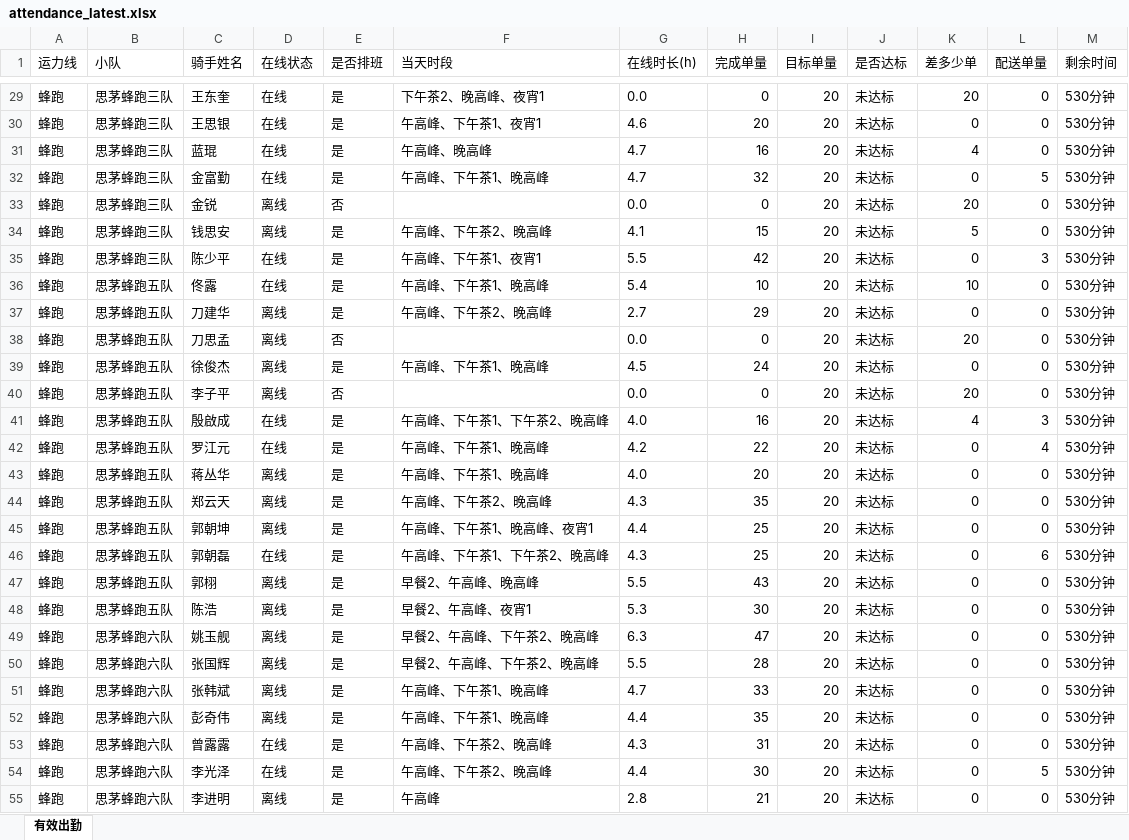
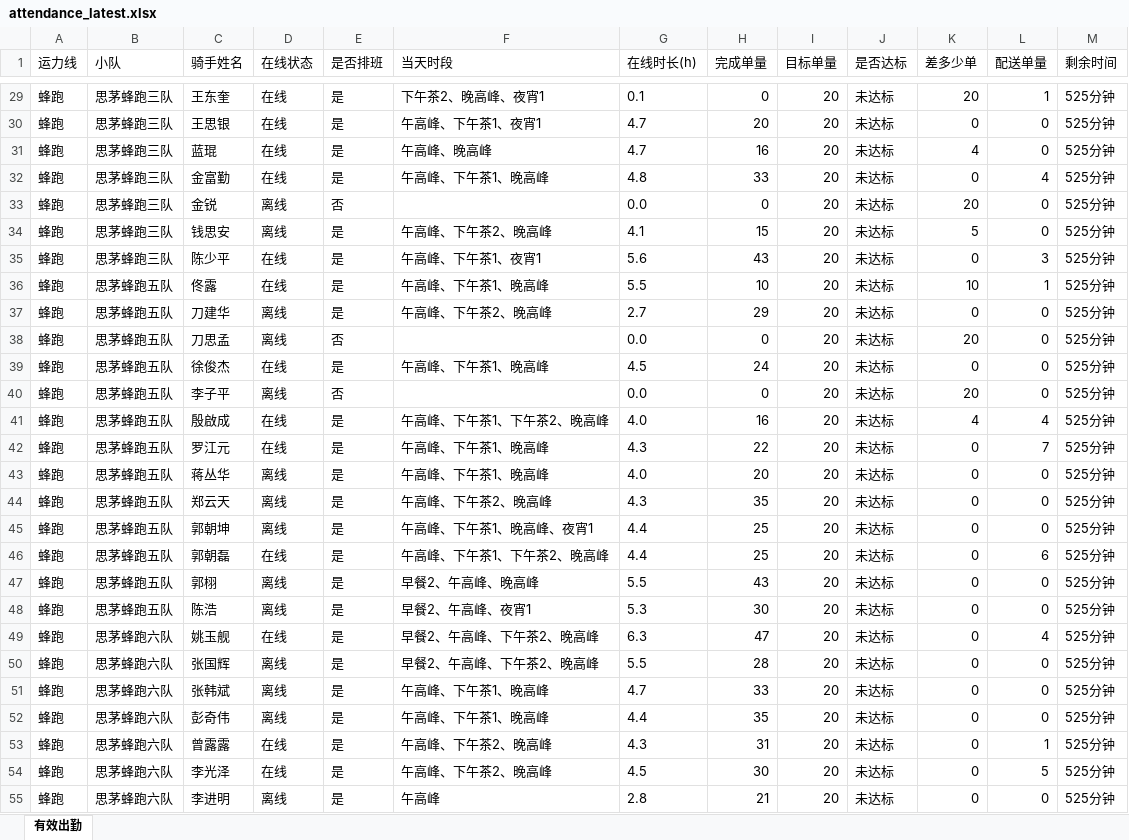
Before and after one commit to 424584635-png/dzt-dashboard, an Excel workbook: public/attendance_latest.xlsx, sheet 有效出勤, drawn as a sheet; only a part is shown, gaps mark what is left out; values as stored, in another font and other column widths than the file's, no borders; the diff covers the shown part only; the diff names each change by its address in the sheet, - before the commit and + after, or states it on an @@ line.

```diff
--- a/public/attendance_latest.xlsx (sheet 有效出勤)
+++ b/public/attendance_latest.xlsx (sheet 有效出勤)
-G29 (在线时长(h)): 0.0
+G29 (在线时长(h)): 0.1
-L29 (配送单量): 0
+L29 (配送单量): 1
-M29:M55 (剩余时间): 530分钟
+M29:M55 (剩余时间): 525分钟
-G30 (在线时长(h)): 4.6
+G30 (在线时长(h)): 4.7
-G32 (在线时长(h)): 4.7
+G32 (在线时长(h)): 4.8
-H32 (完成单量): 32
+H32 (完成单量): 33
-L32 (配送单量): 5
+L32 (配送单量): 4
-G35 (在线时长(h)): 5.5
+G35 (在线时长(h)): 5.6
-H35 (完成单量): 42
+H35 (完成单量): 43
-G36 (在线时长(h)): 5.4
+G36 (在线时长(h)): 5.5
-L36 (配送单量): 0
+L36 (配送单量): 1
-D39 (在线状态): 离线
+D39 (在线状态): 在线
-L41 (配送单量): 3
+L41 (配送单量): 4
-G42 (在线时长(h)): 4.2
+G42 (在线时长(h)): 4.3
-L42 (配送单量): 4
+L42 (配送单量): 7
-G46 (在线时长(h)): 4.3
+G46 (在线时长(h)): 4.4
-D49 (在线状态): 离线
+D49 (在线状态): 在线
-L49 (配送单量): 0
+L49 (配送单量): 4
-L53 (配送单量): 0
+L53 (配送单量): 1
-G54 (在线时长(h)): 4.4
+G54 (在线时长(h)): 4.5
```
Also changed, not shown: 390 edited cells elsewhere in this sheet, 7 other files.
